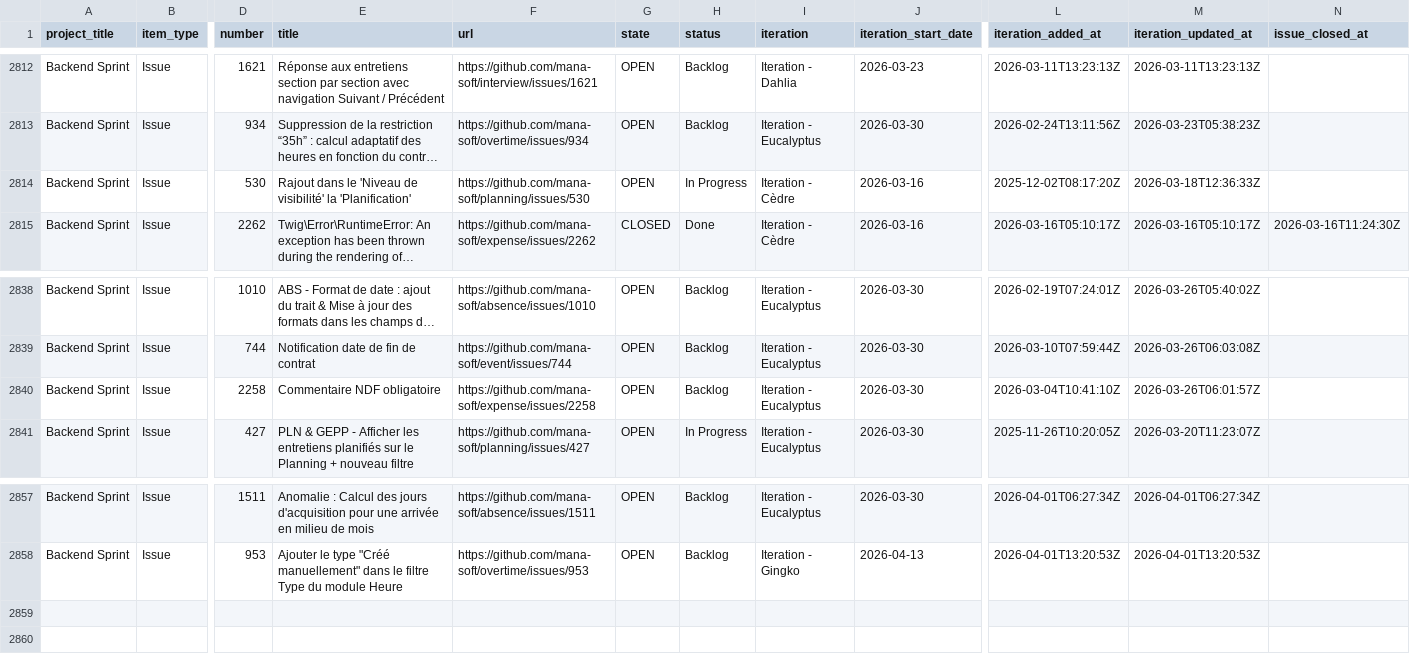
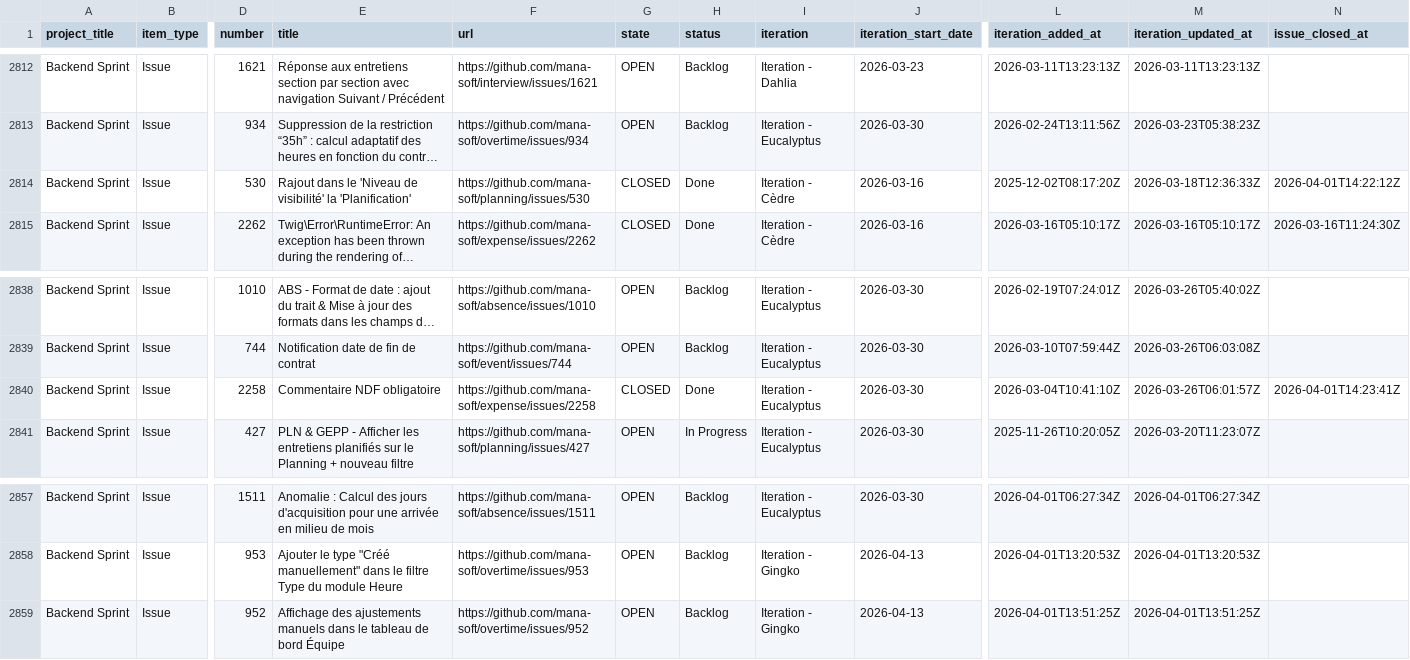
Before and after one commit to siven76/dev-dashboard, a CSV file: docs/briefs/mana-soft-project-1-items.csv, drawn as a sheet; only a part is shown, gaps mark what is left out; long unchanged cells end in …; rows hold the shown columns only; the diff names each change by its address in the sheet, - before the commit and + after, or states it on an @@ line.

```diff
--- a/docs/briefs/mana-soft-project-1-items.csv
+++ b/docs/briefs/mana-soft-project-1-items.csv
-G2814 (state): OPEN
+G2814 (state): CLOSED
-H2814 (status): In Progress
+H2814 (status): Done
-N2814 (issue_closed_at): (empty)
+N2814 (issue_closed_at): 2026-04-01T14:22:12Z
-G2840 (state): OPEN
+G2840 (state): CLOSED
-H2840 (status): Backlog
+H2840 (status): Done
-N2840 (issue_closed_at): (empty)
+N2840 (issue_closed_at): 2026-04-01T14:23:41Z
+row 2859: Backend Sprint | Issue | 952 | Affichage des ajustements manuels dans le tableau de bord Équipe | https://github.com/mana-soft/overtime/issues/952 | OPEN | Backlog | Iteration - Gingko | 2026-04-13 | 2026-04-01T13:51:25Z | 2026-04-01T13:51:25Z
```
Also changed, not shown: 2 other files.
